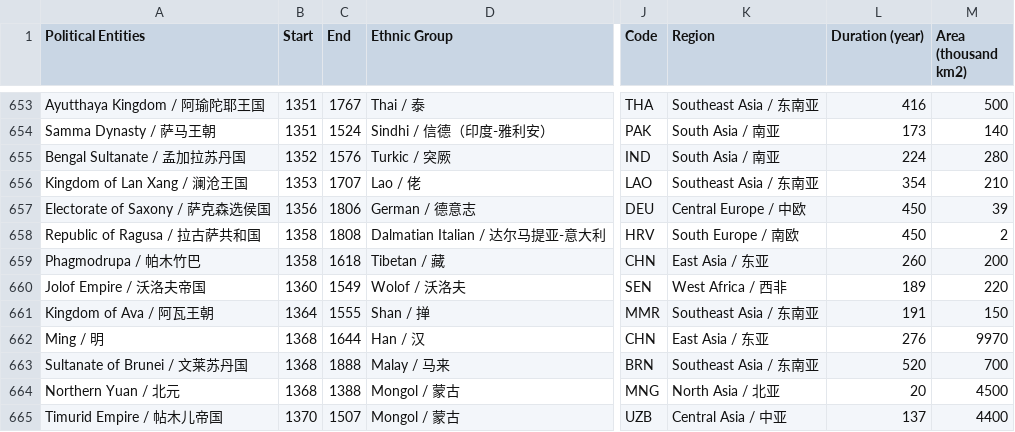
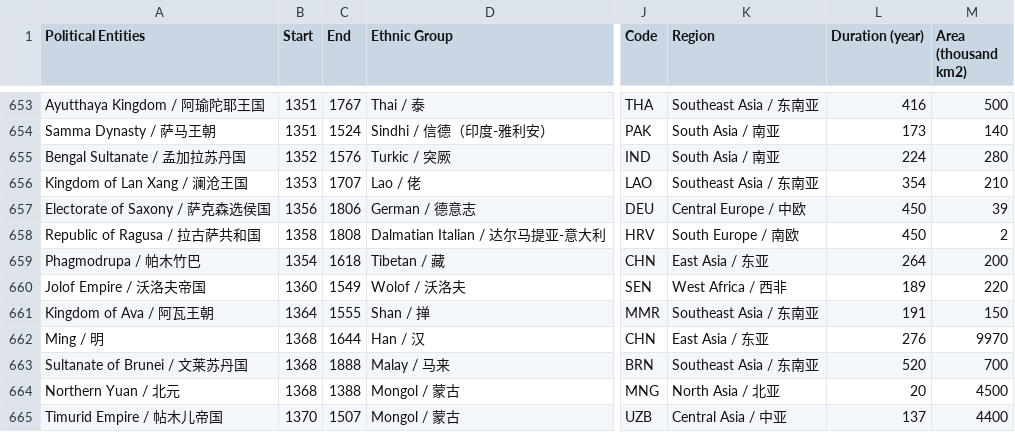
Before and after one commit to XuhuiJin1215/Historical-Polities, a CSV file: polities.csv, drawn as a sheet; only a part is shown, gaps mark what is left out; the diff names each change by its address in the sheet, - before the commit and + after, or states it on an @@ line.

Commit message:
Updated Phagmodrupa

```diff
--- a/polities.csv
+++ b/polities.csv
-B659 (Start): 1358
+B659 (Start): 1354
-L659 (Duration (year)): 260
+L659 (Duration (year)): 264
```
